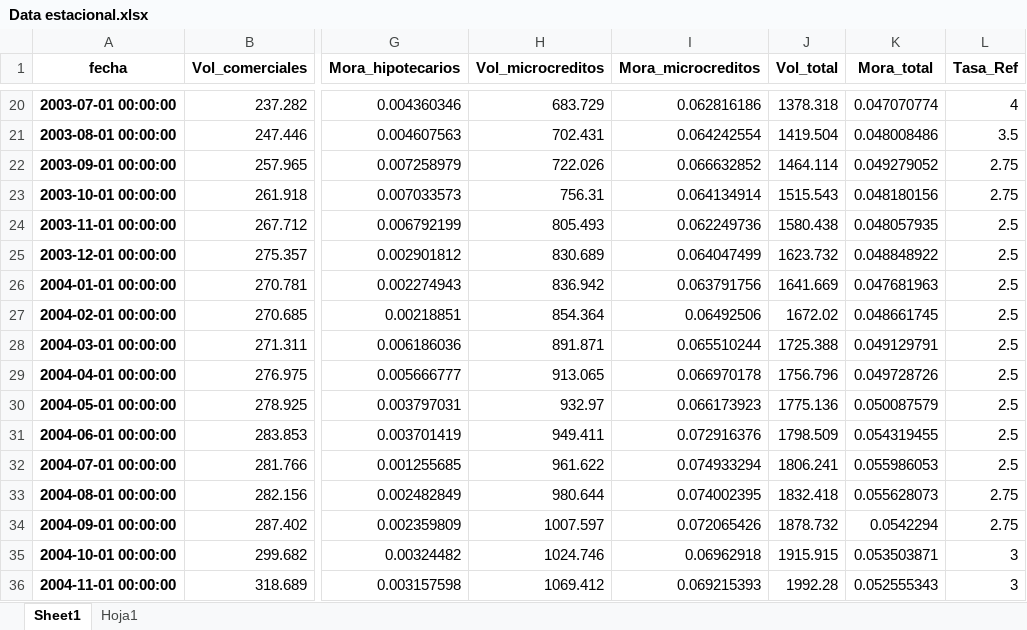
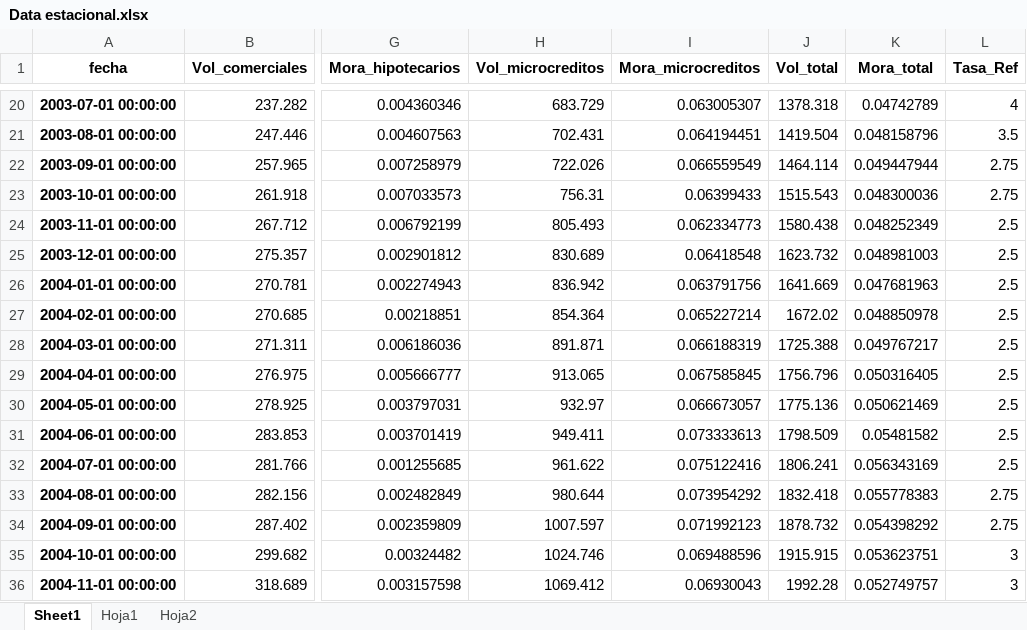
Before and after one commit to SARAScodigos/econometria-app, an Excel workbook: data/Data estacional.xlsx, sheet Sheet1, drawn as a sheet; only a part is shown, gaps mark what is left out; values as stored, in another font and other column widths than the file's, no borders; the diff covers the shown part only; the diff names each change by its address in the sheet, - before the commit and + after, or states it on an @@ line.

```diff
--- a/data/Data estacional.xlsx (sheet Sheet1)
+++ b/data/Data estacional.xlsx (sheet Sheet1)
+sheet tab: Hoja2
-I20 (Mora_microcreditos): 0.062816186
+I20 (Mora_microcreditos): 0.063005307
-K20 (Mora_total): 0.047070774
+K20 (Mora_total): 0.04742789
-I21 (Mora_microcreditos): 0.064242554
+I21 (Mora_microcreditos): 0.064194451
-K21 (Mora_total): 0.048008486
+K21 (Mora_total): 0.048158796
-I22 (Mora_microcreditos): 0.066632852
+I22 (Mora_microcreditos): 0.066559549
-K22 (Mora_total): 0.049279052
+K22 (Mora_total): 0.049447944
-I23 (Mora_microcreditos): 0.064134914
+I23 (Mora_microcreditos): 0.06399433
-K23 (Mora_total): 0.048180156
+K23 (Mora_total): 0.048300036
-I24 (Mora_microcreditos): 0.062249736
+I24 (Mora_microcreditos): 0.062334773
-K24 (Mora_total): 0.048057935
+K24 (Mora_total): 0.048252349
-I25 (Mora_microcreditos): 0.064047499
+I25 (Mora_microcreditos): 0.06418548
-K25 (Mora_total): 0.048848922
+K25 (Mora_total): 0.048981003
-I27 (Mora_microcreditos): 0.06492506
+I27 (Mora_microcreditos): 0.065227214
-K27 (Mora_total): 0.048661745
+K27 (Mora_total): 0.048850978
-I28 (Mora_microcreditos): 0.065510244
+I28 (Mora_microcreditos): 0.066188319
-K28 (Mora_total): 0.049129791
+K28 (Mora_total): 0.049767217
-I29 (Mora_microcreditos): 0.066970178
+I29 (Mora_microcreditos): 0.067585845
-K29 (Mora_total): 0.049728726
+K29 (Mora_total): 0.050316405
-I30 (Mora_microcreditos): 0.066173923
+I30 (Mora_microcreditos): 0.066673057
-K30 (Mora_total): 0.050087579
+K30 (Mora_total): 0.050621469
-I31 (Mora_microcreditos): 0.072916376
+I31 (Mora_microcreditos): 0.073333613
-K31 (Mora_total): 0.054319455
+K31 (Mora_total): 0.05481582
-I32 (Mora_microcreditos): 0.074933294
+I32 (Mora_microcreditos): 0.075122416
-K32 (Mora_total): 0.055986053
+K32 (Mora_total): 0.056343169
-I33 (Mora_microcreditos): 0.074002395
+I33 (Mora_microcreditos): 0.073954292
-K33 (Mora_total): 0.055628073
+K33 (Mora_total): 0.055778383
-I34 (Mora_microcreditos): 0.072065426
+I34 (Mora_microcreditos): 0.071992123
-K34 (Mora_total): 0.0542294
+K34 (Mora_total): 0.054398292
-I35 (Mora_microcreditos): 0.06962918
+I35 (Mora_microcreditos): 0.069488596
-K35 (Mora_total): 0.053503871
+K35 (Mora_total): 0.053623751
-I36 (Mora_microcreditos): 0.069215393
+I36 (Mora_microcreditos): 0.06930043
-K36 (Mora_total): 0.052555343
+K36 (Mora_total): 0.052749757
```
Also changed, not shown: 34 removed rows and 366 edited cells elsewhere in this sheet, 2 other files.
